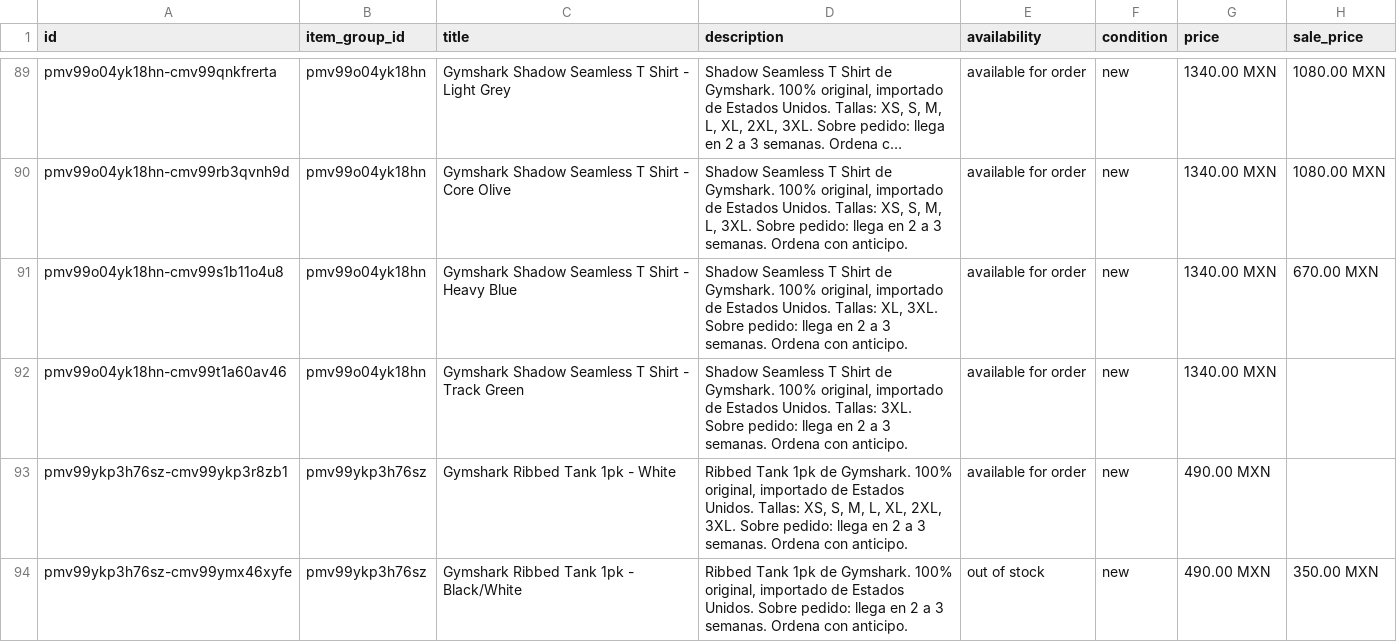
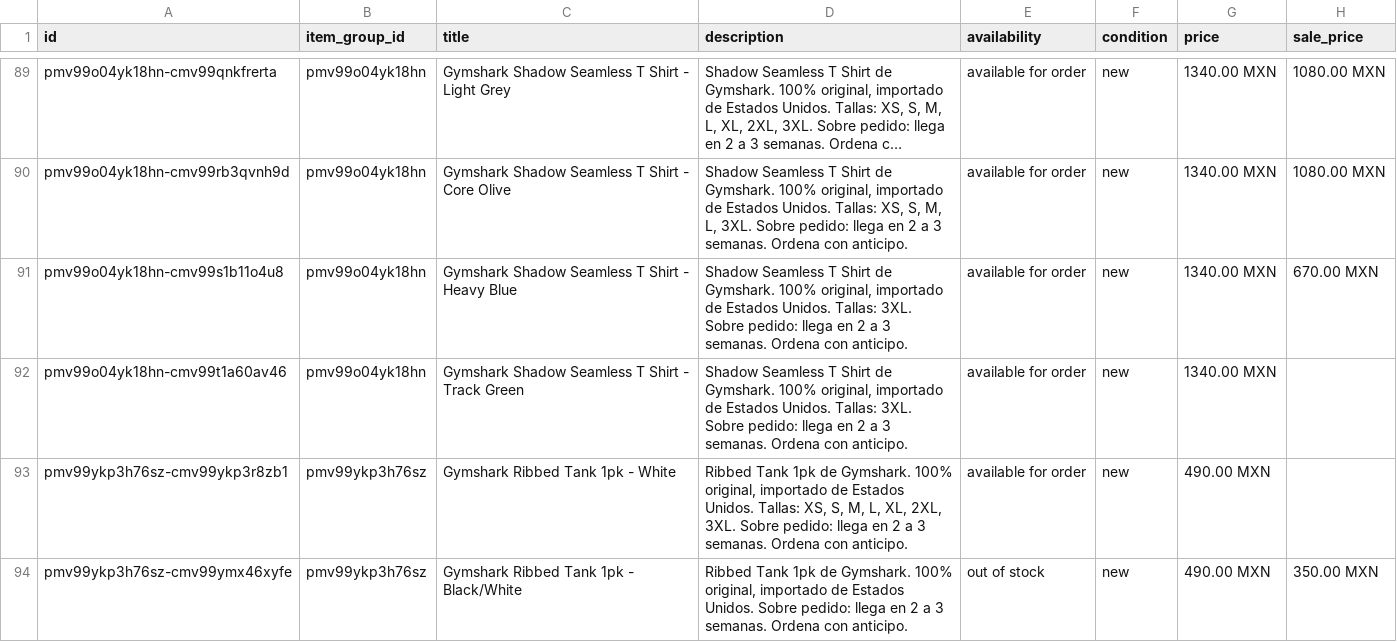
Before and after one commit to FITWEARMX/tienda, a CSV file: facebook.csv, drawn as a sheet; only a part is shown, gaps mark what is left out; long unchanged cells end in …; the diff covers the shown part only; the diff names each change by its address in the sheet, - before the commit and + after, or states it on an @@ line.

```diff
--- a/facebook.csv
+++ b/facebook.csv
-D91 (description): …Unidos. Tallas: XL, 3XL. Sobre…
+D91 (description): …Unidos. Tallas: 3XL. Sobre…
```
Also changed, not shown: 3 added rows and 14 edited cells elsewhere in this file, 12 other files.
